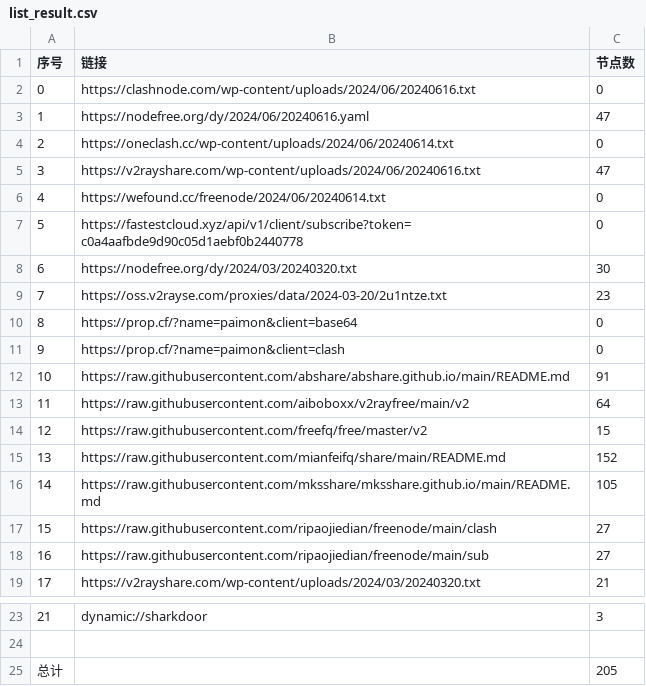
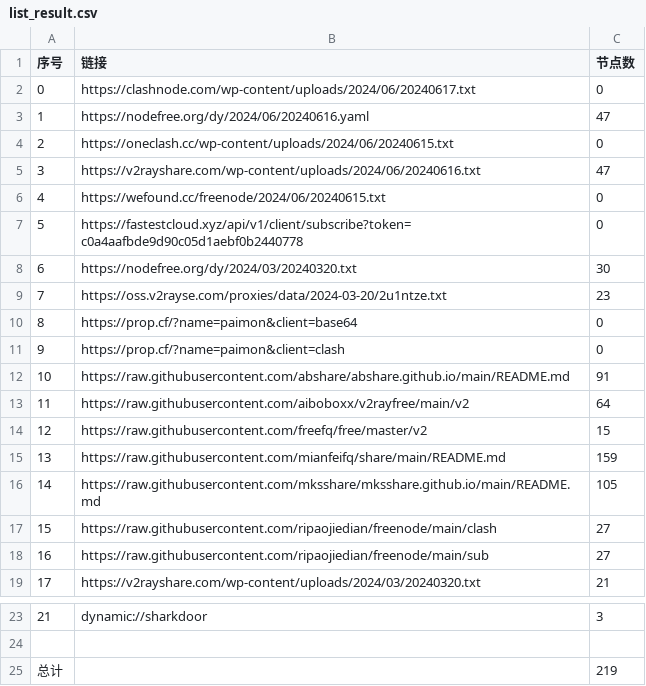
Before and after one commit to PrimarySchoolChief/NoMoreWalls, a CSV file: list_result.csv, drawn as a sheet; only a part is shown, gaps mark what is left out.

```diff
--- a/list_result.csv
+++ b/list_result.csv
@@ -1,7 +1,7 @@
 序号,链接,节点数
-0,https://clashnode.com/wp-content/uploads/2024/06/20240616.txt,0
+0,https://clashnode.com/wp-content/uploads/2024/06/20240617.txt,0
 1,https://nodefree.org/dy/2024/06/20240616.yaml,47
-2,https://oneclash.cc/wp-content/uploads/2024/06/20240614.txt,0
+2,https://oneclash.cc/wp-content/uploads/2024/06/20240615.txt,0
 3,https://v2rayshare.com/wp-content/uploads/2024/06/20240616.txt,47
-4,https://wefound.cc/freenode/2024/06/20240614.txt,0
+4,https://wefound.cc/freenode/2024/06/20240615.txt,0
 5,https://fastestcloud.xyz/api/v1/client/subscribe?token=c0a4aafbde9d90c05d1aebf0b2440778,0
@@ -14,3 +14,3 @@
 12,https://raw.githubusercontent.com/freefq/free/master/v2,15
-13,https://raw.githubusercontent.com/mianfeifq/share/main/README.md,152
+13,https://raw.githubusercontent.com/mianfeifq/share/main/README.md,159
 14,https://raw.githubusercontent.com/mksshare/mksshare.github.io/main/README.md,105
@@ -24,2 +24,2 @@
 
-总计,,205
+总计,,219
```
Also changed, not shown: 12 other files.
